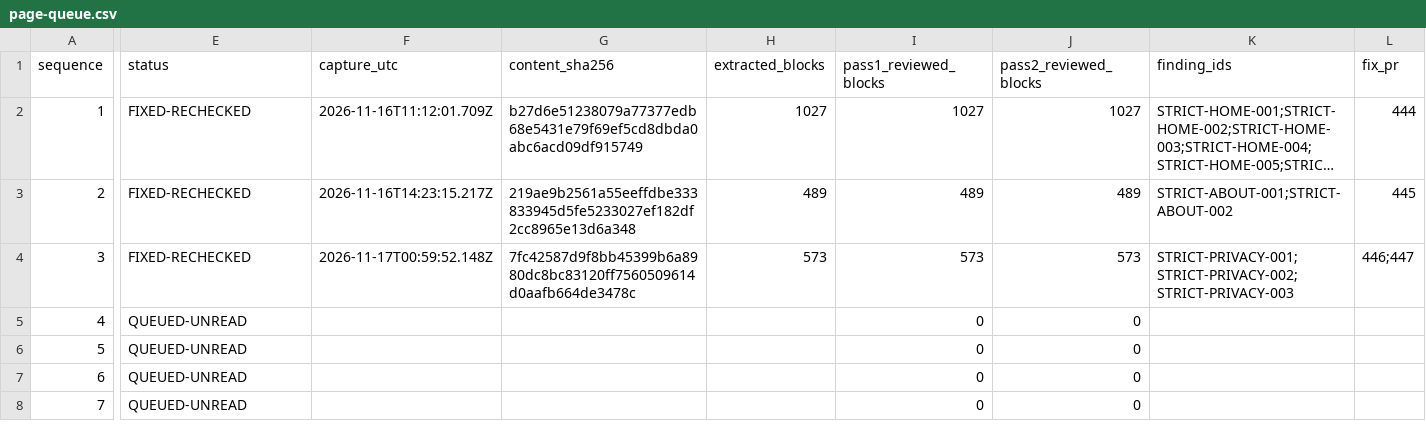
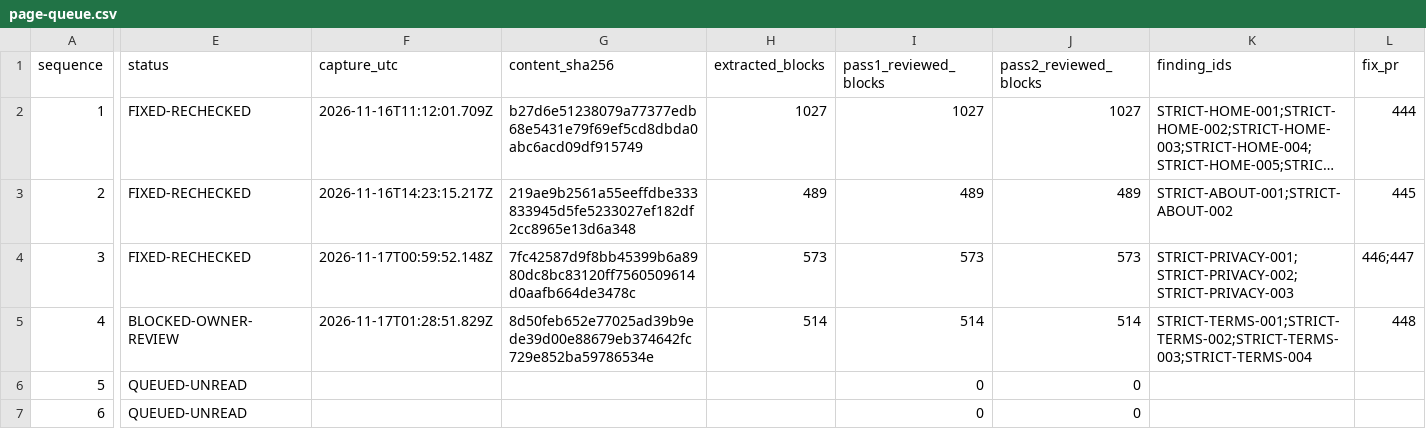
Before and after one commit to anugaweerasinghe1-del/trading101, a CSV file: docs/audits/issue-430/sequential-2026-11-16/page-queue.csv, drawn as a sheet; only a part is shown, gaps mark what is left out; the shorter side is filled out with more unchanged rows; long unchanged cells end in …; the diff covers the shown part only; the diff names each change by its address in the sheet, - before the commit and + after, or states it on an @@ line.

Commit message:
fix(contact): preserve spaces around webmail link and record audit checkpoint

```diff
--- a/docs/audits/issue-430/sequential-2026-11-16/page-queue.csv
+++ b/docs/audits/issue-430/sequential-2026-11-16/page-queue.csv
-E5 (status): QUEUED-UNREAD
+E5 (status): BLOCKED-OWNER-REVIEW
-F5 (capture_utc): (empty)
+F5 (capture_utc): 2026-11-17T01:28:51.829Z
-G5 (content_sha256): (empty)
+G5 (content_sha256): 8d50feb652e77025ad39b9ede39d00e88679eb374642fc729e852ba59786534e
-H5 (extracted_blocks): (empty)
+H5 (extracted_blocks): 514
-I5 (pass1_reviewed_blocks): 0
+I5 (pass1_reviewed_blocks): 514
-J5 (pass2_reviewed_blocks): 0
+J5 (pass2_reviewed_blocks): 514
-K5 (finding_ids): (empty)
+K5 (finding_ids): STRICT-TERMS-001;STRICT-TERMS-002;STRICT-TERMS-003;STRICT-TERMS-004
-L5 (fix_pr): (empty)
+L5 (fix_pr): 448
```
Also changed, not shown: 5 edited cells elsewhere in this file, 22 other files.
